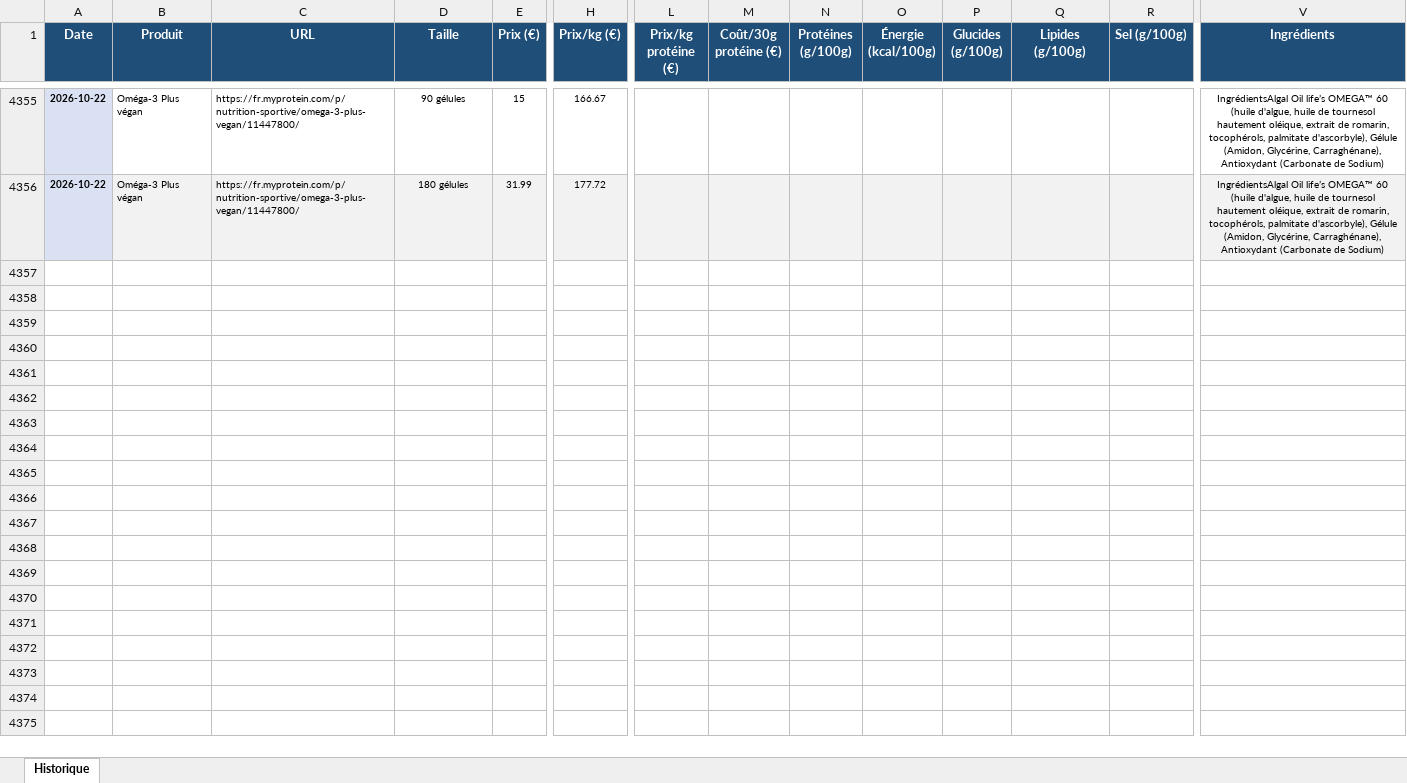
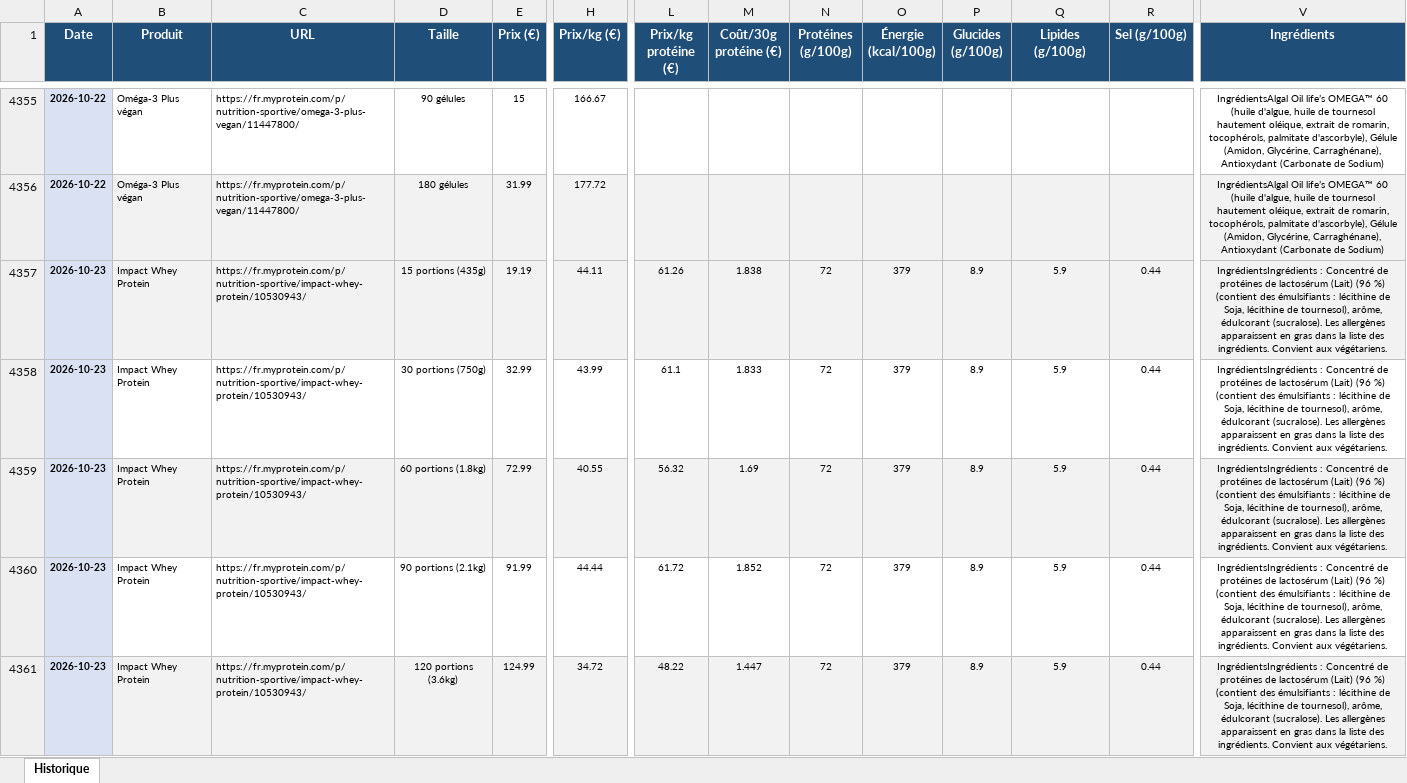
Before and after one commit to Aurel456/whey_price_tracker, an Excel workbook: myprotein_prices.xlsx, sheet Historique, drawn as a sheet; only a part is shown, gaps mark what is left out; values as stored, in another font and other column widths than the file's, no borders; rows hold the shown columns only; the diff covers the shown part only; the diff names each change by its address in the sheet, - before the commit and + after, or states it on an @@ line.

```diff
--- a/myprotein_prices.xlsx (sheet Historique)
+++ b/myprotein_prices.xlsx (sheet Historique)
+row 4357: 2026-10-23 | Impact Whey Protein | https://fr.myprotein.com/p/nutrition-sportive/impact-whey-protein/10530943/ | 15 portions (435g) | 19.19 | 44.11 | 61.26 | 1.838 | 72 | 379 | 8.9 | 5.9 | 0.44 | IngrédientsIngrédients : Concentré de protéines de lactosérum (Lait) (96 %) (contient des émulsifiants : lécithine de Soja, lécithine de tournesol), arôme, édulcorant (sucralose). Les allergènes apparaissent en gras dans la liste des ingrédients. Convient aux végétariens.
+row 4358: 2026-10-23 | Impact Whey Protein | https://fr.myprotein.com/p/nutrition-sportive/impact-whey-protein/10530943/ | 30 portions (750g) | 32.99 | 43.99 | 61.1 | 1.833 | 72 | 379 | 8.9 | 5.9 | 0.44 | IngrédientsIngrédients : Concentré de protéines de lactosérum (Lait) (96 %) (contient des émulsifiants : lécithine de Soja, lécithine de tournesol), arôme, édulcorant (sucralose). Les allergènes apparaissent en gras dans la liste des ingrédients. Convient aux végétariens.
+row 4359: 2026-10-23 | Impact Whey Protein | https://fr.myprotein.com/p/nutrition-sportive/impact-whey-protein/10530943/ | 60 portions (1.8kg) | 72.99 | 40.55 | 56.32 | 1.69 | 72 | 379 | 8.9 | 5.9 | 0.44 | IngrédientsIngrédients : Concentré de protéines de lactosérum (Lait) (96 %) (contient des émulsifiants : lécithine de Soja, lécithine de tournesol), arôme, édulcorant (sucralose). Les allergènes apparaissent en gras dans la liste des ingrédients. Convient aux végétariens.
+row 4360: 2026-10-23 | Impact Whey Protein | https://fr.myprotein.com/p/nutrition-sportive/impact-whey-protein/10530943/ | 90 portions (2.1kg) | 91.99 | 44.44 | 61.72 | 1.852 | 72 | 379 | 8.9 | 5.9 | 0.44 | IngrédientsIngrédients : Concentré de protéines de lactosérum (Lait) (96 %) (contient des émulsifiants : lécithine de Soja, lécithine de tournesol), arôme, édulcorant (sucralose). Les allergènes apparaissent en gras dans la liste des ingrédients. Convient aux végétariens.
+row 4361: 2026-10-23 | Impact Whey Protein | https://fr.myprotein.com/p/nutrition-sportive/impact-whey-protein/10530943/ | 120 portions (3.6kg) | 124.99 | 34.72 | 48.22 | 1.447 | 72 | 379 | 8.9 | 5.9 | 0.44 | IngrédientsIngrédients : Concentré de protéines de lactosérum (Lait) (96 %) (contient des émulsifiants : lécithine de Soja, lécithine de tournesol), arôme, édulcorant (sucralose). Les allergènes apparaissent en gras dans la liste des ingrédients. Convient aux végétariens.
```
Also changed, not shown: 28 added rows elsewhere in this sheet, 6 other files.
